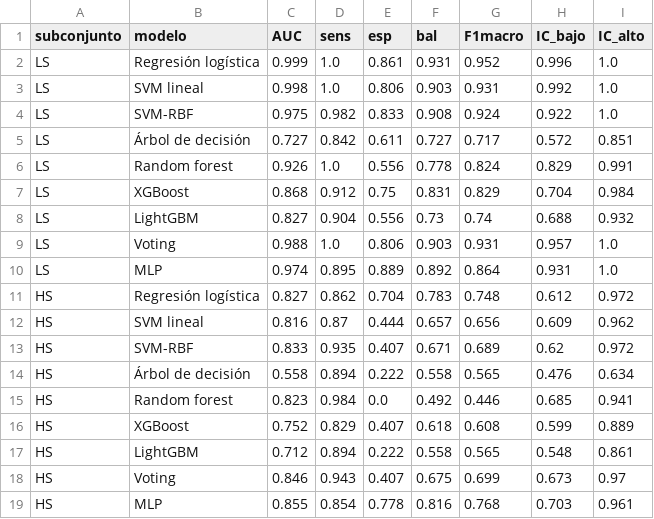
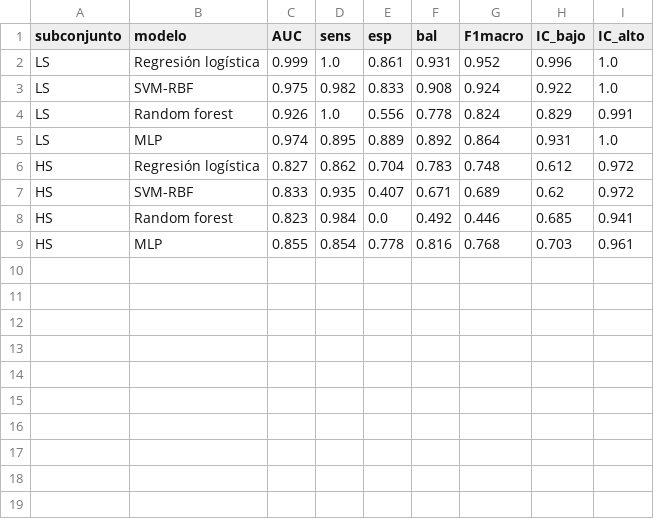
Before and after one commit to Constanzafl/tesis_analisis_de_sonidos_cardiacos_pulmonares, a CSV file: outputs/tesis_modelos_por_grabacion.csv, drawn as a sheet.

```diff
--- a/outputs/tesis_modelos_por_grabacion.csv
+++ b/outputs/tesis_modelos_por_grabacion.csv
@@ -2,18 +2,8 @@ subconjunto,modelo,AUC,sens,esp,bal,F1macro,IC_bajo,IC_alto
 LS,Regresión logística,0.999,1.0,0.861,0.931,0.952,0.996,1.0
-LS,SVM lineal,0.998,1.0,0.806,0.903,0.931,0.992,1.0
 LS,SVM-RBF,0.975,0.982,0.833,0.908,0.924,0.922,1.0
-LS,Árbol de decisión,0.727,0.842,0.611,0.727,0.717,0.572,0.851
 LS,Random forest,0.926,1.0,0.556,0.778,0.824,0.829,0.991
-LS,XGBoost,0.868,0.912,0.75,0.831,0.829,0.704,0.984
-LS,LightGBM,0.827,0.904,0.556,0.73,0.74,0.688,0.932
-LS,Voting,0.988,1.0,0.806,0.903,0.931,0.957,1.0
 LS,MLP,0.974,0.895,0.889,0.892,0.864,0.931,1.0
 HS,Regresión logística,0.827,0.862,0.704,0.783,0.748,0.612,0.972
-HS,SVM lineal,0.816,0.87,0.444,0.657,0.656,0.609,0.962
 HS,SVM-RBF,0.833,0.935,0.407,0.671,0.689,0.62,0.972
-HS,Árbol de decisión,0.558,0.894,0.222,0.558,0.565,0.476,0.634
 HS,Random forest,0.823,0.984,0.0,0.492,0.446,0.685,0.941
-HS,XGBoost,0.752,0.829,0.407,0.618,0.608,0.599,0.889
-HS,LightGBM,0.712,0.894,0.222,0.558,0.565,0.548,0.861
-HS,Voting,0.846,0.943,0.407,0.675,0.699,0.673,0.97
 HS,MLP,0.855,0.854,0.778,0.816,0.768,0.703,0.961
```
Also changed, not shown: outputs/tesis_por_tipo_HS.csv, outputs/tesis_por_tipo_LS.csv, 8 other files.
